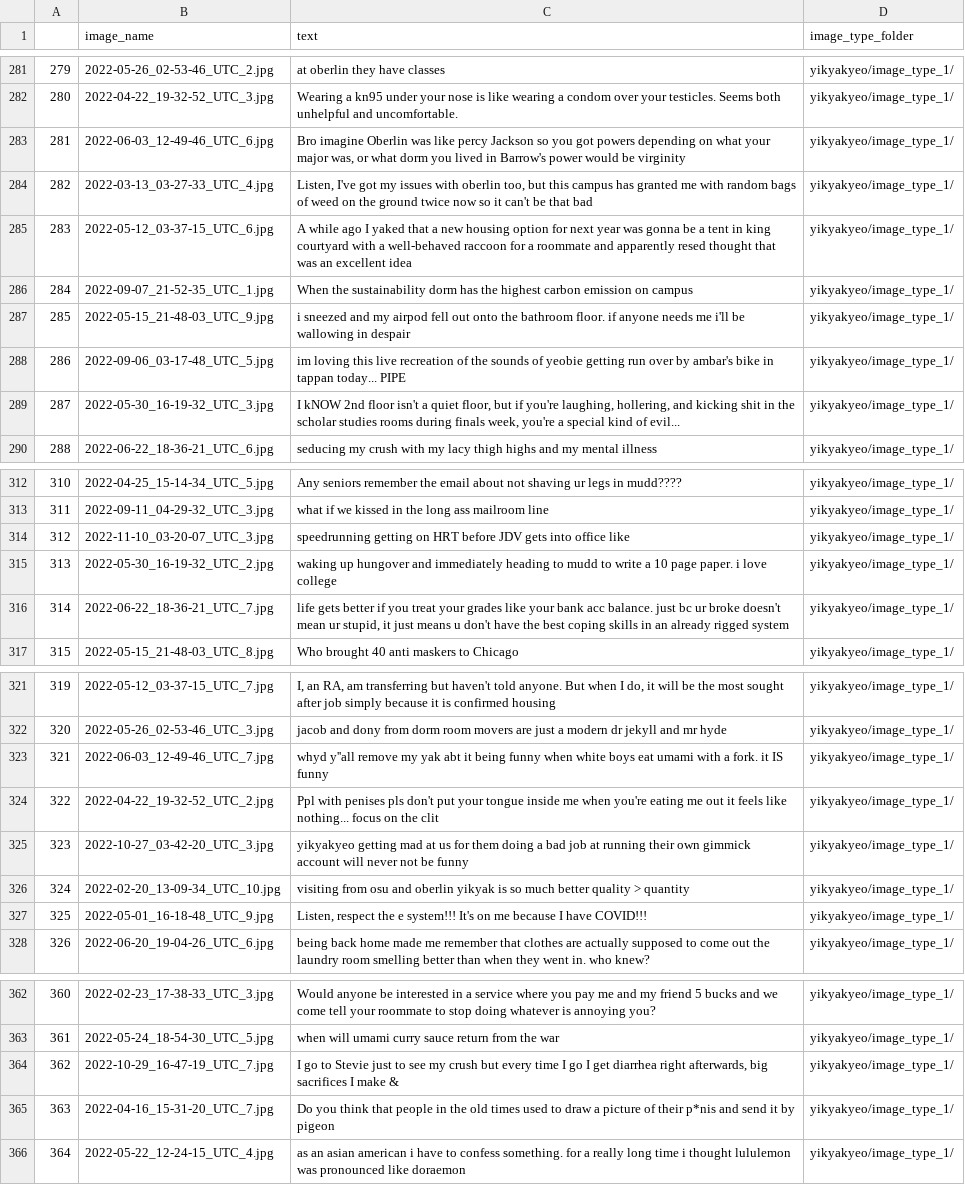
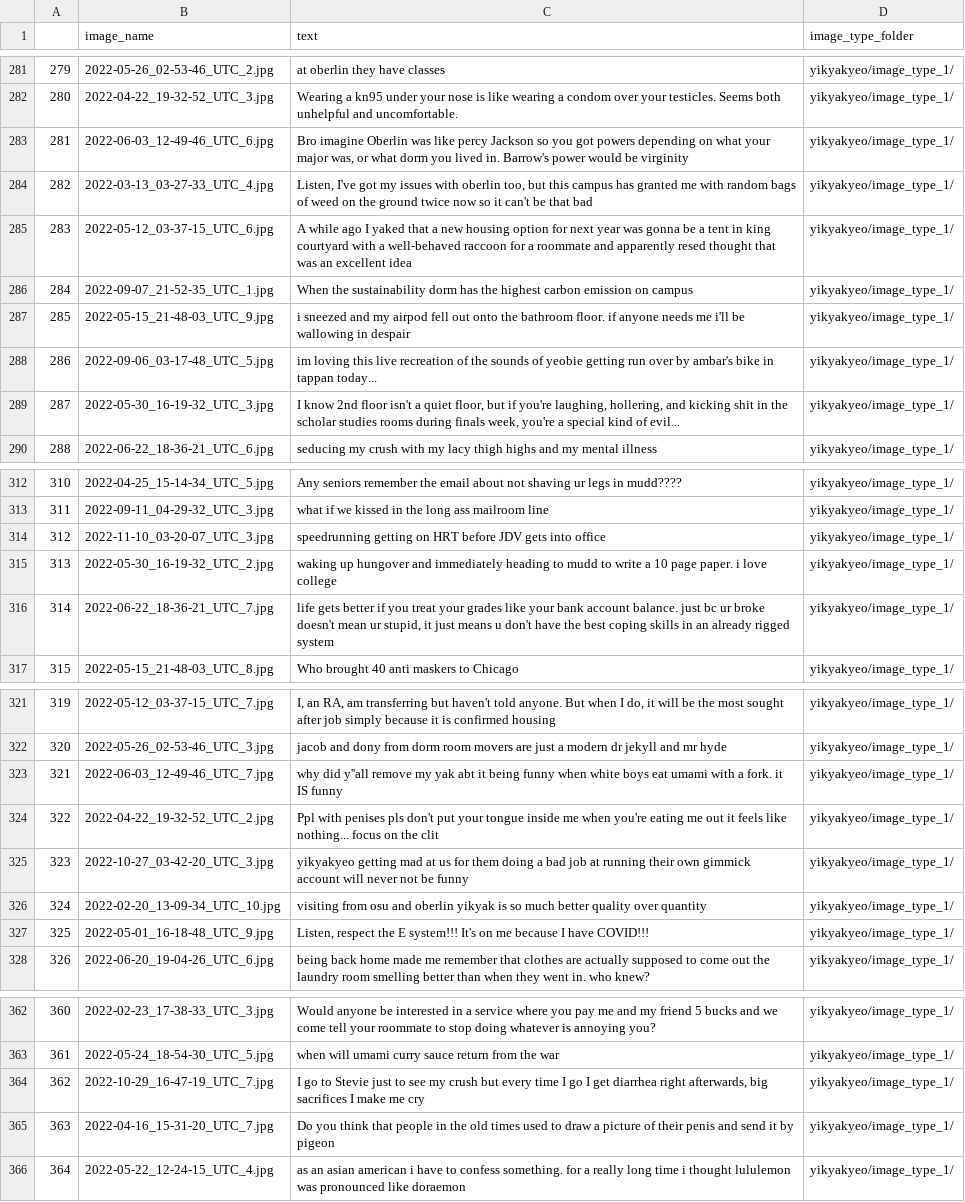
Before and after one commit to AdaAtess/CSCI374-AAA-finalproject, a CSV file: yikyakyeo/data_sets/yikyakyeo.csv, drawn as a sheet; only a part is shown, gaps mark what is left out; the diff covers the shown part only.

```diff
--- a/yikyakyeo/data_sets/yikyakyeo.csv
+++ b/yikyakyeo/data_sets/yikyakyeo.csv
@@ -282,3 +282,3 @@
 280,2022-04-22_19-32-52_UTC_3.jpg,Wearing a kn95 under your nose is like wearing a condom over your testicles. Seems both unhelpful and uncomfortable.,yikyakyeo/image_type_1/
-281,2022-06-03_12-49-46_UTC_6.jpg,"Bro imagine Oberlin was like percy Jackson so you got powers depending on what your major was, or what dorm you lived in Barrow's power would be virginity",yikyakyeo/image_type_1/
+281,2022-06-03_12-49-46_UTC_6.jpg,"Bro imagine Oberlin was like percy Jackson so you got powers depending on what your major was, or what dorm you lived in. Barrow's power would be virginity",yikyakyeo/image_type_1/
 282,2022-03-13_03-27-33_UTC_4.jpg,"Listen, I've got my issues with oberlin too, but this campus has granted me with random bags of weed on the ground twice now so it can't be that bad",yikyakyeo/image_type_1/
@@ -287,4 +287,4 @@
 285,2022-05-15_21-48-03_UTC_9.jpg,i sneezed and my airpod fell out onto the bathroom floor. if anyone needs me i'll be wallowing in despair,yikyakyeo/image_type_1/
-286,2022-09-06_03-17-48_UTC_5.jpg,im loving this live recreation of the sounds of yeobie getting run over by ambar's bike in tappan today... PIPE,yikyakyeo/image_type_1/
-287,2022-05-30_16-19-32_UTC_3.jpg,"I kNOW 2nd floor isn't a quiet floor, but if you're laughing, hollering, and kicking shit in the scholar studies rooms during finals week, you're a special kind of evil...",yikyakyeo/image_type_1/
+286,2022-09-06_03-17-48_UTC_5.jpg,im loving this live recreation of the sounds of yeobie getting run over by ambar's bike in tappan today...,yikyakyeo/image_type_1/
+287,2022-05-30_16-19-32_UTC_3.jpg,"I know 2nd floor isn't a quiet floor, but if you're laughing, hollering, and kicking shit in the scholar studies rooms during finals week, you're a special kind of evil...",yikyakyeo/image_type_1/
 288,2022-06-22_18-36-21_UTC_6.jpg,seducing my crush with my lacy thigh highs and my mental illness,yikyakyeo/image_type_1/
@@ -313,5 +313,5 @@
 311,2022-09-11_04-29-32_UTC_3.jpg,what if we kissed in the long ass mailroom line,yikyakyeo/image_type_1/
-312,2022-11-10_03-20-07_UTC_3.jpg,speedrunning getting on HRT before JDV gets into office like ,yikyakyeo/image_type_1/
+312,2022-11-10_03-20-07_UTC_3.jpg,speedrunning getting on HRT before JDV gets into office,yikyakyeo/image_type_1/
 313,2022-05-30_16-19-32_UTC_2.jpg,waking up hungover and immediately heading to mudd to write a 10 page paper. i love college,yikyakyeo/image_type_1/
-314,2022-06-22_18-36-21_UTC_7.jpg,"life gets better if you treat your grades like your bank acc balance. just bc ur broke doesn't mean ur stupid, it just means u don't have the best coping skills in an already rigged system",yikyakyeo/image_type_1/
+314,2022-06-22_18-36-21_UTC_7.jpg,"life gets better if you treat your grades like your bank account balance. just bc ur broke doesn't mean ur stupid, it just means u don't have the best coping skills in an already rigged system",yikyakyeo/image_type_1/
 315,2022-05-15_21-48-03_UTC_8.jpg,Who brought 40 anti maskers to Chicago,yikyakyeo/image_type_1/
@@ -322,7 +322,7 @@
 320,2022-05-26_02-53-46_UTC_3.jpg,jacob and dony from dorm room movers are just a modern dr jekyll and mr hyde,yikyakyeo/image_type_1/
-321,2022-06-03_12-49-46_UTC_7.jpg,whyd y''all remove my yak abt it being funny when white boys eat umami with a fork. it IS funny,yikyakyeo/image_type_1/
+321,2022-06-03_12-49-46_UTC_7.jpg,why did y''all remove my yak abt it being funny when white boys eat umami with a fork. it IS funny,yikyakyeo/image_type_1/
 322,2022-04-22_19-32-52_UTC_2.jpg,Ppl with penises pls don't put your tongue inside me when you're eating me out it feels like nothing... focus on the clit,yikyakyeo/image_type_1/
 323,2022-10-27_03-42-20_UTC_3.jpg,yikyakyeo getting mad at us for them doing a bad job at running their own gimmick account will never not be funny,yikyakyeo/image_type_1/
-324,2022-02-20_13-09-34_UTC_10.jpg,visiting from osu and oberlin yikyak is so much better quality > quantity,yikyakyeo/image_type_1/
-325,2022-05-01_16-18-48_UTC_9.jpg,"Listen, respect the e system!!! It's on me because I have COVID!!!",yikyakyeo/image_type_1/
+324,2022-02-20_13-09-34_UTC_10.jpg,visiting from osu and oberlin yikyak is so much better quality over quantity,yikyakyeo/image_type_1/
+325,2022-05-01_16-18-48_UTC_9.jpg,"Listen, respect the E system!!! It's on me because I have COVID!!!",yikyakyeo/image_type_1/
 326,2022-06-20_19-04-26_UTC_6.jpg,being back home made me remember that clothes are actually supposed to come out the laundry room smelling better than when they went in. who knew?,yikyakyeo/image_type_1/
@@ -363,4 +363,4 @@
 361,2022-05-24_18-54-30_UTC_5.jpg,when will umami curry sauce return from the war,yikyakyeo/image_type_1/
-362,2022-10-29_16-47-19_UTC_7.jpg,"I go to Stevie just to see my crush but every time I go I get diarrhea right afterwards, big sacrifices I make &",yikyakyeo/image_type_1/
-363,2022-04-16_15-31-20_UTC_7.jpg,Do you think that people in the old times used to draw a picture of their p*nis and send it by pigeon,yikyakyeo/image_type_1/
+362,2022-10-29_16-47-19_UTC_7.jpg,"I go to Stevie just to see my crush but every time I go I get diarrhea right afterwards, big sacrifices I make me cry",yikyakyeo/image_type_1/
+363,2022-04-16_15-31-20_UTC_7.jpg,Do you think that people in the old times used to draw a picture of their penis and send it by pigeon,yikyakyeo/image_type_1/
 364,2022-05-22_12-24-15_UTC_4.jpg,as an asian american i have to confess something. for a really long time i thought lululemon was pronounced like doraemon,yikyakyeo/image_type_1/
```
Also changed, not shown: 17 edited cells elsewhere in this file, 1 other file.
